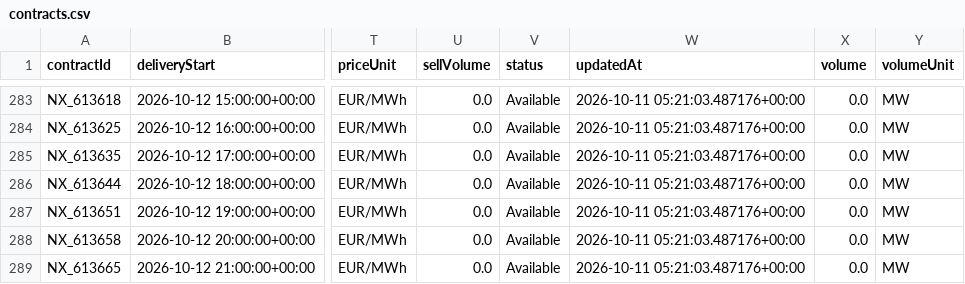
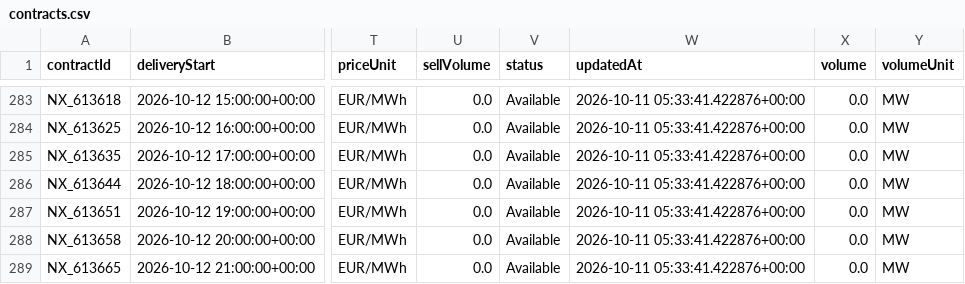
Before and after one commit to MBK-Power-Energy/Intelisen, a CSV file: data/contracts.csv, drawn as a sheet; only a part is shown, gaps mark what is left out; the diff covers the shown part only; the diff names each change by its address in the sheet, - before the commit and + after, or states it on an @@ line.

```diff
--- a/data/contracts.csv
+++ b/data/contracts.csv
-W283:W289 (updatedAt): 2026-10-11 05:21:03.487176+00:00
+W283:W289 (updatedAt): 2026-10-11 05:33:41.422876+00:00
```
Also changed, not shown: 79 edited cells elsewhere in this file, data/levels.csv, 6 other files.
